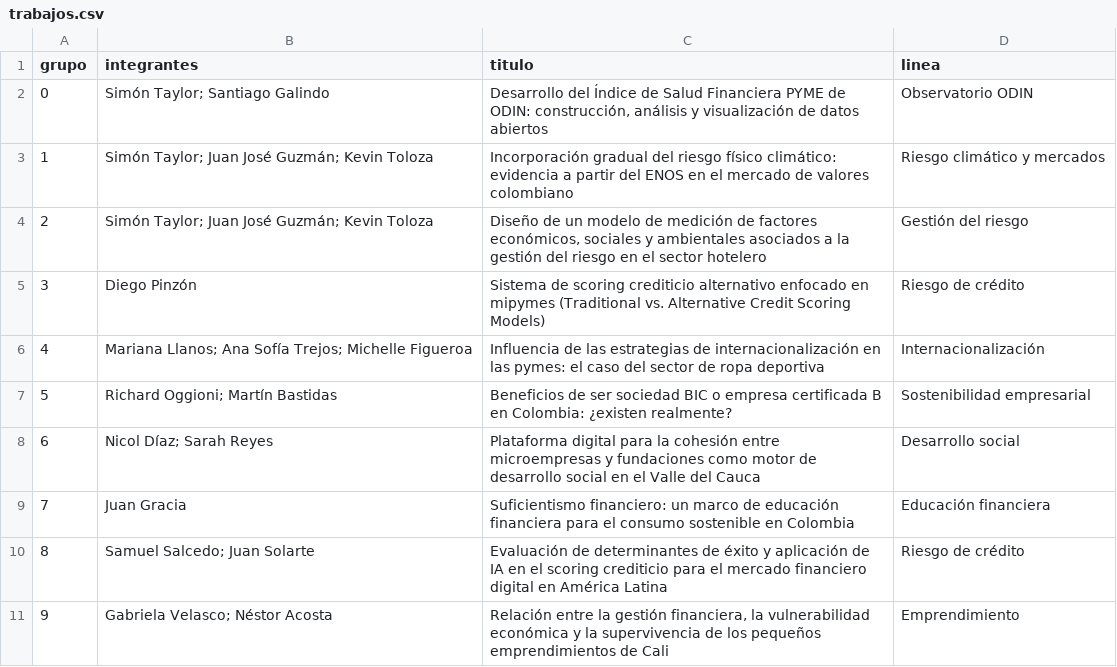
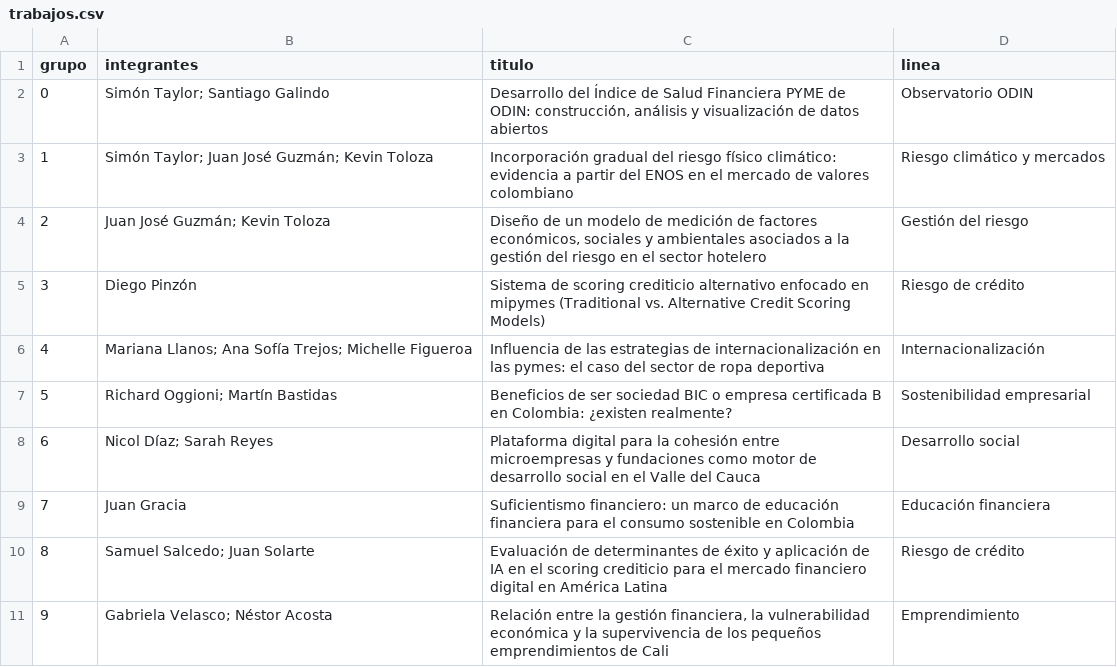
Before and after one commit to stvtaylorvasquez-web/indice-pymes, a CSV file: sitio/semillero/trabajos.csv, drawn as a sheet.

```diff
--- a/sitio/semillero/trabajos.csv
+++ b/sitio/semillero/trabajos.csv
@@ -3,3 +3,3 @@ grupo,integrantes,titulo,linea
 1,"Simón Taylor; Juan José Guzmán; Kevin Toloza","Incorporación gradual del riesgo físico climático: evidencia a partir del ENOS en el mercado de valores colombiano","Riesgo climático y mercados"
-2,"Simón Taylor; Juan José Guzmán; Kevin Toloza","Diseño de un modelo de medición de factores económicos, sociales y ambientales asociados a la gestión del riesgo en el sector hotelero","Gestión del riesgo"
+2,"Juan José Guzmán; Kevin Toloza","Diseño de un modelo de medición de factores económicos, sociales y ambientales asociados a la gestión del riesgo en el sector hotelero","Gestión del riesgo"
 3,"Diego Pinzón","Sistema de scoring crediticio alternativo enfocado en mipymes (Traditional vs. Alternative Credit Scoring Models)","Riesgo de crédito"
```
Also changed, not shown: 15 other files.
